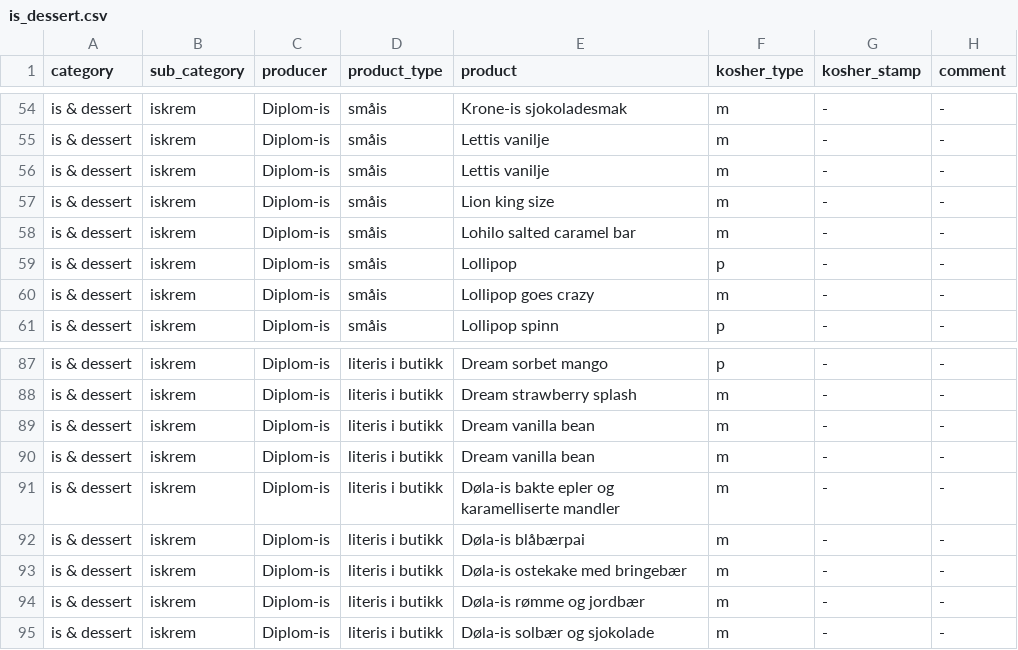
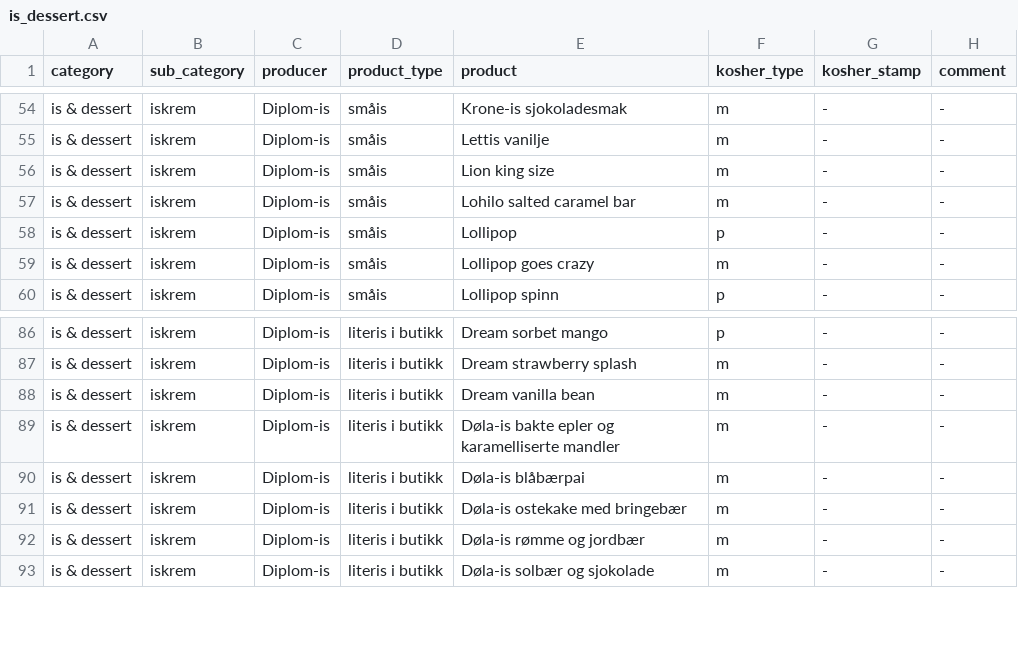
Before and after one commit to michelemendel/kapp, a CSV file: data/is_dessert.csv, drawn as a sheet; only a part is shown, gaps mark what is left out.

```diff
--- a/data/is_dessert.csv
+++ b/data/is_dessert.csv
@@ -55,3 +55,2 @@ category,sub_category,producer,product_type,product,kosher_type,kosher_stamp,com
 "is & dessert","iskrem","Diplom-is","småis","Lettis vanilje","m","-","-"
-"is & dessert","iskrem","Diplom-is","småis","Lettis vanilje","m","-","-"
 "is & dessert","iskrem","Diplom-is","småis","Lion king size","m","-","-"
@@ -88,3 +87,2 @@ category,sub_category,producer,product_type,product,kosher_type,kosher_stamp,com
 "is & dessert","iskrem","Diplom-is","literis i butikk","Dream strawberry splash","m","-","-"
-"is & dessert","iskrem","Diplom-is","literis i butikk","Dream vanilla bean","m","-","-"
 "is & dessert","iskrem","Diplom-is","literis i butikk","Dream vanilla bean","m","-","-"
```
Also changed, not shown: data/fisk.csv, data/palegg_frokost.csv, 5 other files.
